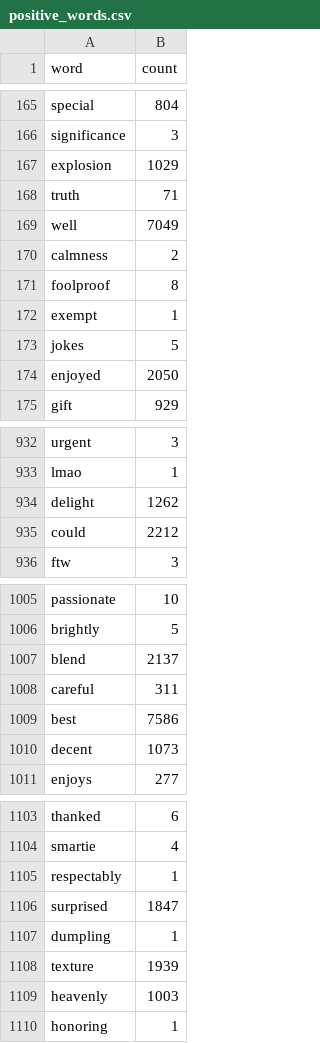
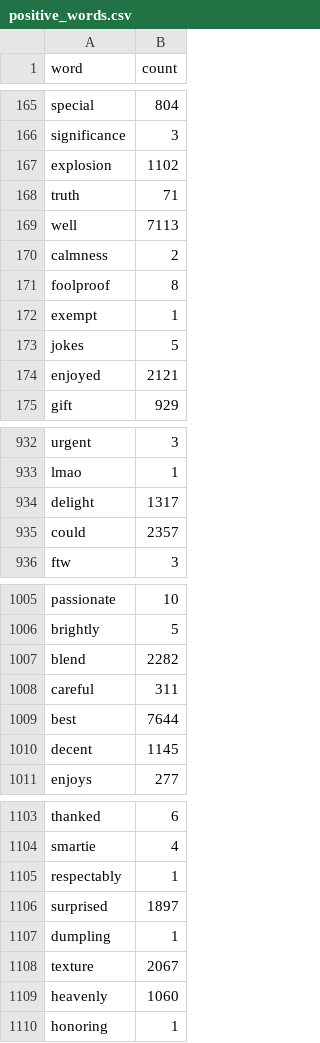
Before and after one commit to sourabh-gaonkar/LNC-RecommendationEngine, a CSV file: Server/src/main/resources/positive_words.csv, drawn as a sheet; only a part is shown, gaps mark what is left out; the diff covers the shown part only.

```diff
--- a/Server/src/main/resources/positive_words.csv
+++ b/Server/src/main/resources/positive_words.csv
@@ -166,5 +166,5 @@ special,804
 significance,3
-explosion,1029
+explosion,1102
 truth,71
-well,7049
+well,7113
 calmness,2
@@ -173,3 +173,3 @@ exempt,1
 jokes,5
-enjoyed,2050
+enjoyed,2121
 gift,929
@@ -933,4 +933,4 @@ urgent,3
 lmao,1
-delight,1262
-could,2212
+delight,1317
+could,2357
 ftw,3
@@ -1006,6 +1006,6 @@ passionate,10
 brightly,5
-blend,2137
+blend,2282
 careful,311
-best,7586
-decent,1073
+best,7644
+decent,1145
 enjoys,277
@@ -1105,6 +1105,6 @@ smartie,4
 respectably,1
-surprised,1847
+surprised,1897
 dumpling,1
-texture,1939
-heavenly,1003
+texture,2067
+heavenly,1060
 honoring,1
```
Also changed, not shown: 69 edited cells elsewhere in this file, Server/src/main/resources/negative_words.csv, 28 other files.
